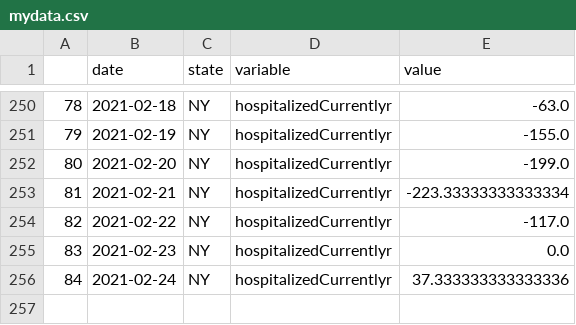
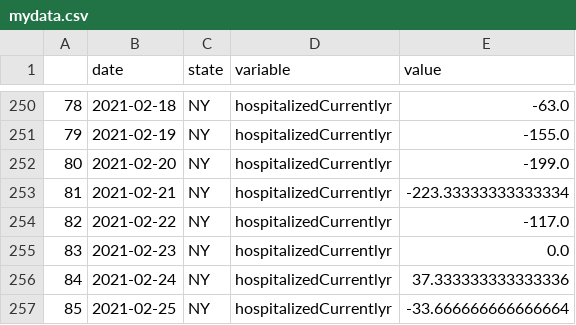
Before and after one commit to pitosalas/covid-dashboard, a CSV file: mydata.csv, drawn as a sheet; only a part is shown, gaps mark what is left out.

```diff
--- a/mydata.csv
+++ b/mydata.csv
@@ -256 +256,2 @@
 84,2021-02-24,NY,hospitalizedCurrentlyr,37.333333333333336
+85,2021-02-25,NY,hospitalizedCurrentlyr,-33.666666666666664
```
Also changed, not shown: 7 other files.
